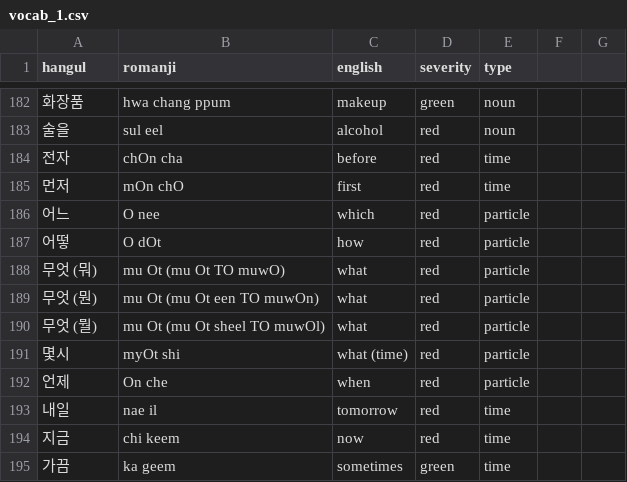
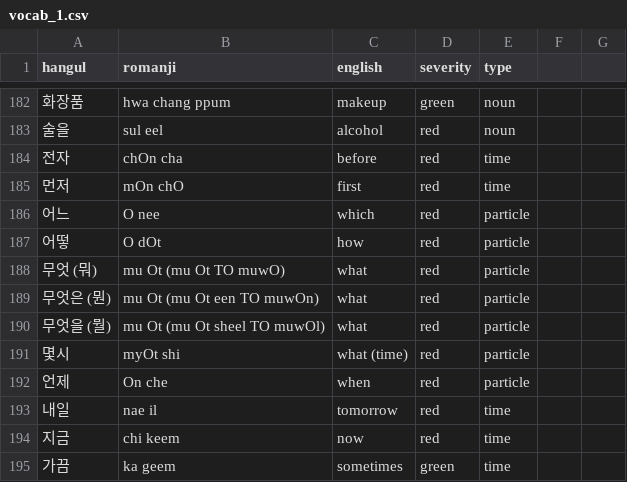
Before and after one commit to aquanow-calvin/aquanow-calvin.github.io, a CSV file: vocab_1.csv, drawn as a sheet; only a part is shown, gaps mark what is left out.

Commit message:
Updates

```diff
--- a/vocab_1.csv
+++ b/vocab_1.csv
@@ -188,4 +188,4 @@ hangul,romanji,english,severity,type
 무엇 (뭐),mu Ot (mu Ot TO muwO),what,red,particle
-무엇 (뭔),mu Ot (mu Ot een TO muwOn),what,red,particle
-무엇 (뭘),mu Ot (mu Ot sheel TO muwOl),what,red,particle
+무엇은 (뭔),mu Ot (mu Ot een TO muwOn),what,red,particle
+무엇을 (뭘),mu Ot (mu Ot sheel TO muwOl),what,red,particle
 몇시,myOt shi,what (time),red,particle
```
